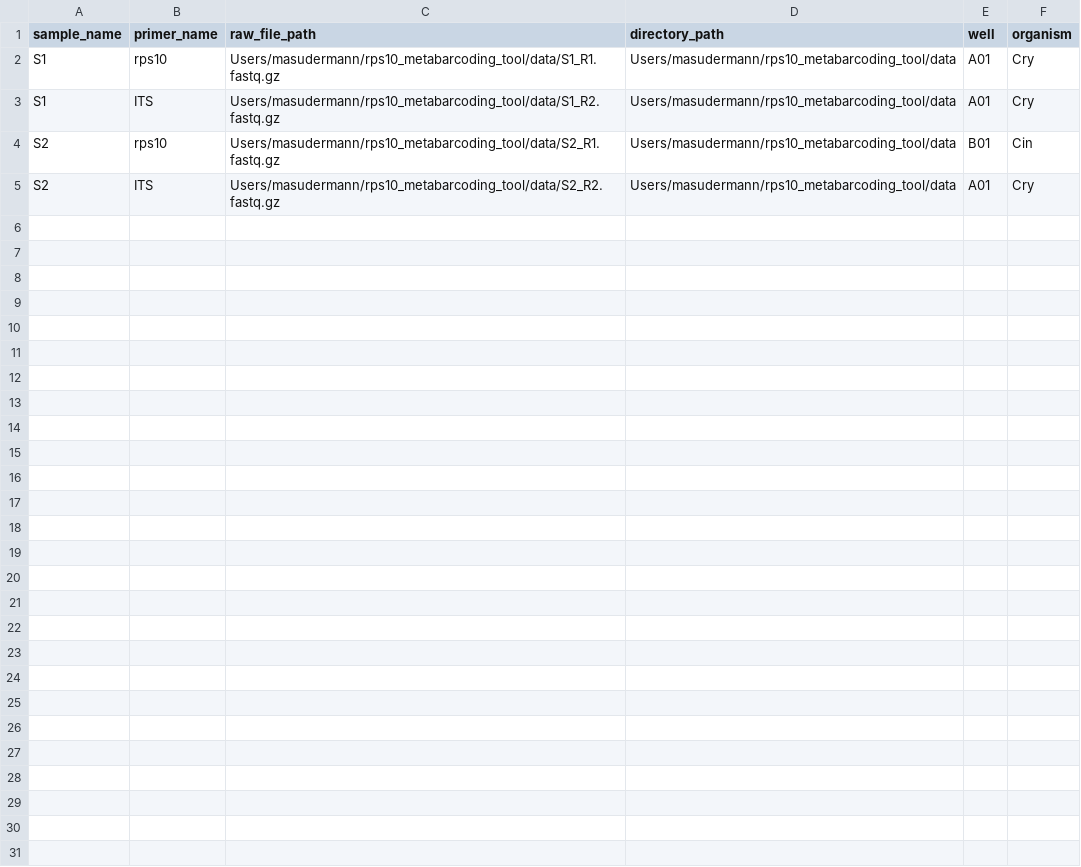
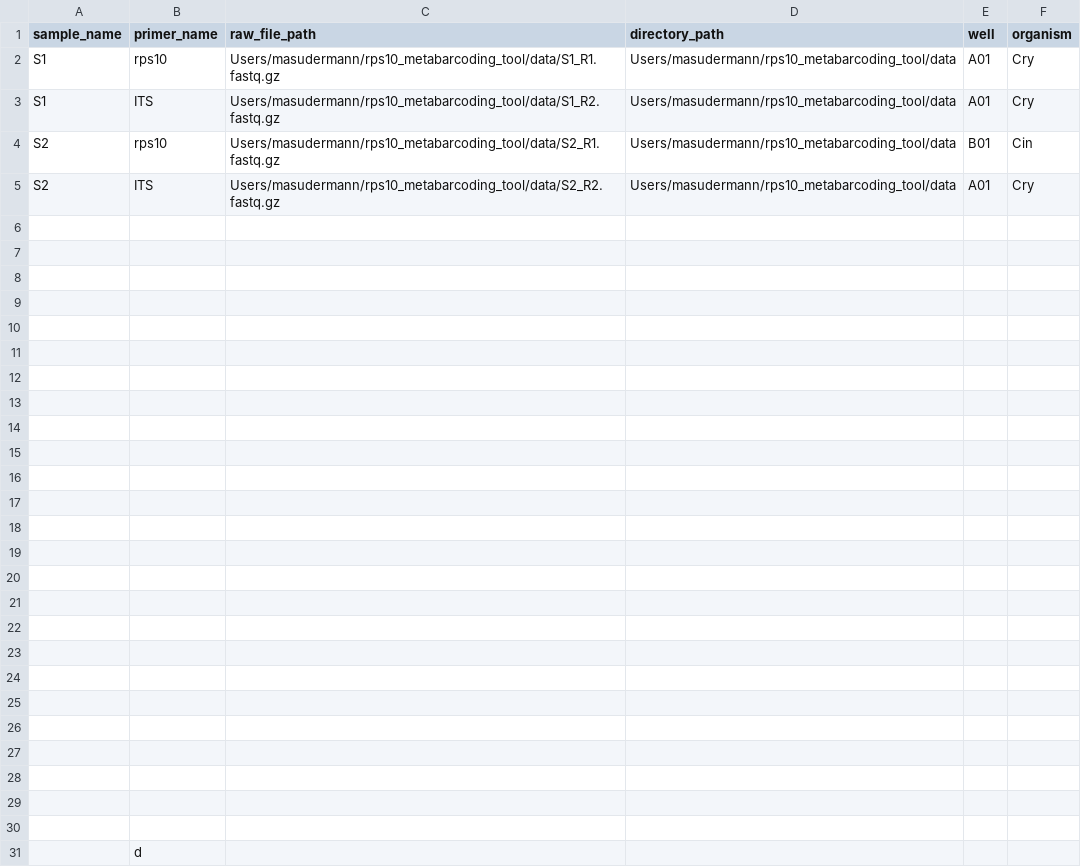
Before and after one commit to grunwaldlab/demulticoder, a CSV file: data/metadata.csv, drawn as a sheet.

```diff
--- a/data/metadata.csv
+++ b/data/metadata.csv
@@ -5 +5,27 @@ S2,rps10,Users/masudermann/rps10_metabarcoding_tool/data/S2_R1.fastq.gz,Users/ma
 S2,ITS,Users/masudermann/rps10_metabarcoding_tool/data/S2_R2.fastq.gz,Users/masudermann/rps10_metabarcoding_tool/data,A01,Cry
+,,,,,
+,,,,,
+,,,,,
+,,,,,
+,,,,,
+,,,,,
+,,,,,
+,,,,,
+,,,,,
+,,,,,
+,,,,,
+,,,,,
+,,,,,
+,,,,,
+,,,,,
+,,,,,
+,,,,,
+,,,,,
+,,,,,
+,,,,,
+,,,,,
+,,,,,
+,,,,,
+,,,,,
+,,,,,
+,d,,,,
```
Also changed, not shown: 1 other file.
